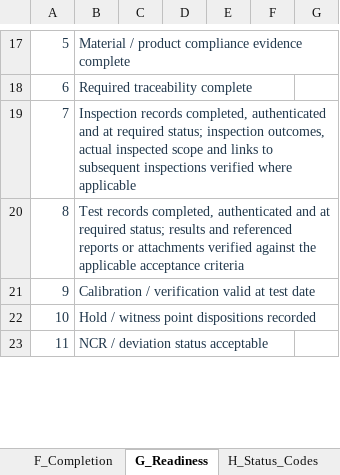
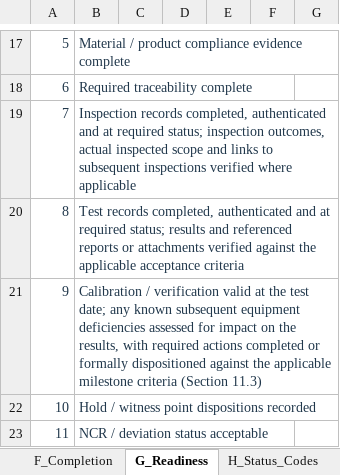
Before and after one commit to arkadiuszwojcik-tech/PQD-FH, an Excel workbook: 01-FQD/Appendices/PQD-FH_01_Universal_FQD_Templates.xlsx, sheet G_Readiness, drawn as a sheet; only a part is shown, gaps mark what is left out; values as stored, in another font and other column widths than the file's, no borders; conditional formats and table styles not drawn; the diff names each change by its address in the sheet, - before the commit and + after, or states it on an @@ line.

Commit message:
fix: align FQD workbook with 13 October release and procedure
Update the planned release date to 13-Oct-2026. Align readiness criterion G9 with Section 11.3, clarify controlled deliverable references in Appendix C, and remove obsolete procedure page numbers. Preserve formulas, validation, native tables and print settings.

```diff
--- a/01-FQD/Appendices/PQD-FH_01_Universal_FQD_Templates.xlsx (sheet G_Readiness)
+++ b/01-FQD/Appendices/PQD-FH_01_Universal_FQD_Templates.xlsx (sheet G_Readiness)
-B21: …valid at test date
+B21: …valid at the test date; any known subsequent equipment deficiencies assessed for impact on the results, with required actions completed or formally dispositioned against the applicable milestone criteria (Section 11.3)
```
Also changed, not shown: sheet 00_Project, sheet C_Deliverables.
